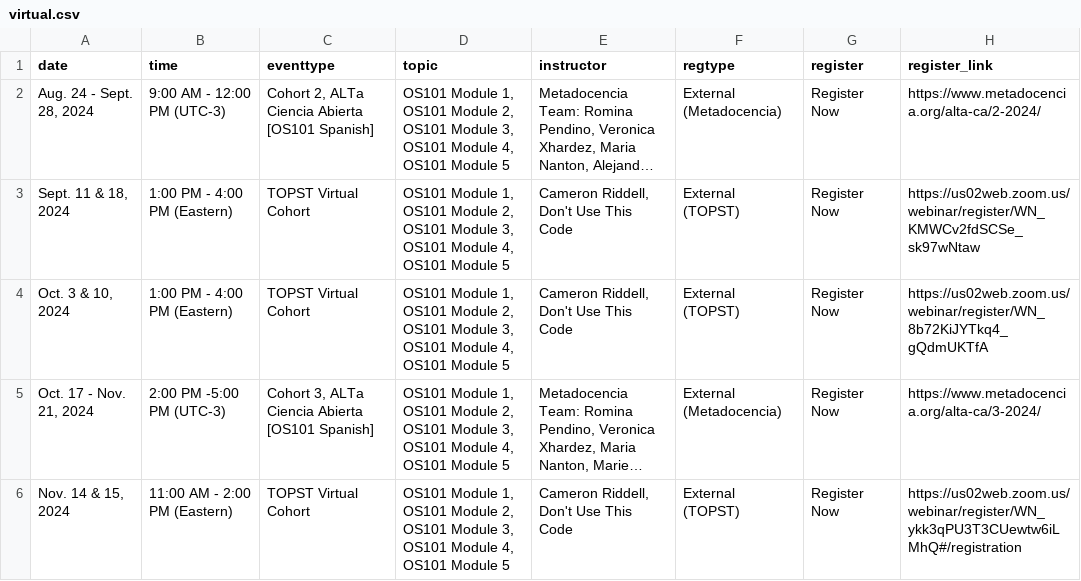
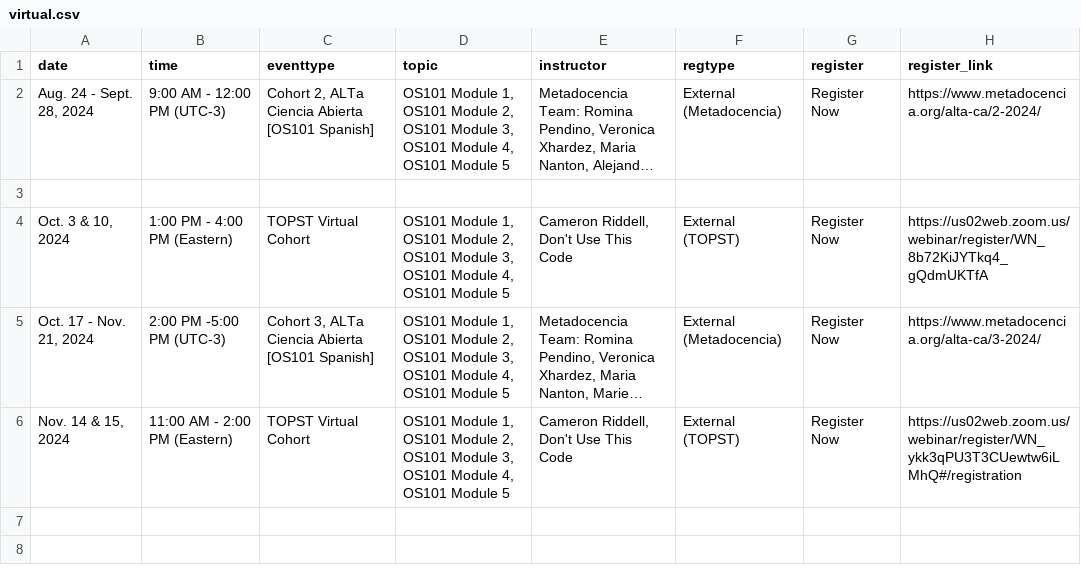
Before and after one commit to bressler1995/TOPS-Website-Front-End, a CSV file: _data/virtual.csv, drawn as a sheet; long unchanged cells end in …; the diff names each change by its address in the sheet, - before the commit and + after, or states it on an @@ line.

```diff
--- a/_data/virtual.csv
+++ b/_data/virtual.csv
-row 3: Sept. 11 & 18, 2024 | 1:00 PM - 4:00 PM (Eastern) | TOPST Virtual Cohort | OS101 Module 1, OS101 Module 2, OS101 Module 3, OS101 Module 4, OS101 Module 5 | Cameron Riddell, Don't Use This Code | External (TOPST) | Register Now | https://us02web.zoom.us/webinar/register/WN_KMWCv2fdSCSe_sk97wNtaw
+row 3: (empty)
```
Also changed, not shown: _data/past.csv.
